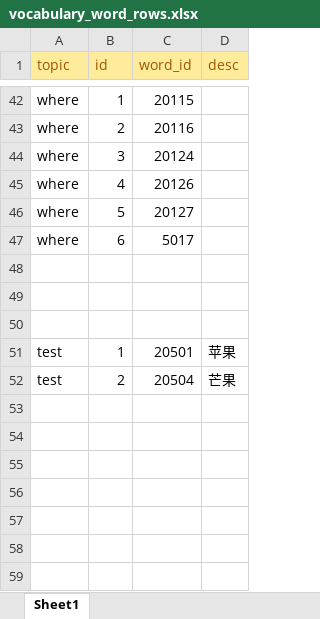
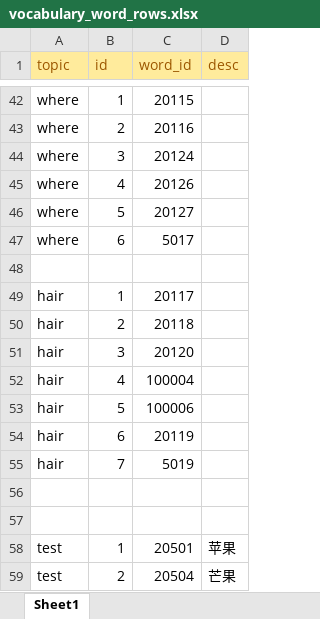
Before and after one commit to curryboy371/LVPD_Studio, an Excel workbook: resource/table/vocabulary_word_rows.xlsx, sheet Sheet1, drawn as a sheet; only a part is shown, gaps mark what is left out; values as stored, in another font and other column widths than the file's, no borders; the diff names each change by its address in the sheet, - before the commit and + after, or states it on an @@ line.

```diff
--- a/resource/table/vocabulary_word_rows.xlsx (sheet Sheet1)
+++ b/resource/table/vocabulary_word_rows.xlsx (sheet Sheet1)
+row 49: hair | 1 | 20117
+row 50: hair | 2 | 20118
+row 51: hair | 3 | 20120
+row 52: hair | 4 | 100004
+row 53: hair | 5 | 100006
+row 54: hair | 6 | 20119
+row 55: hair | 7 | 5019
```
Also changed, not shown: resource/table/words.xlsx, 14 other files.
